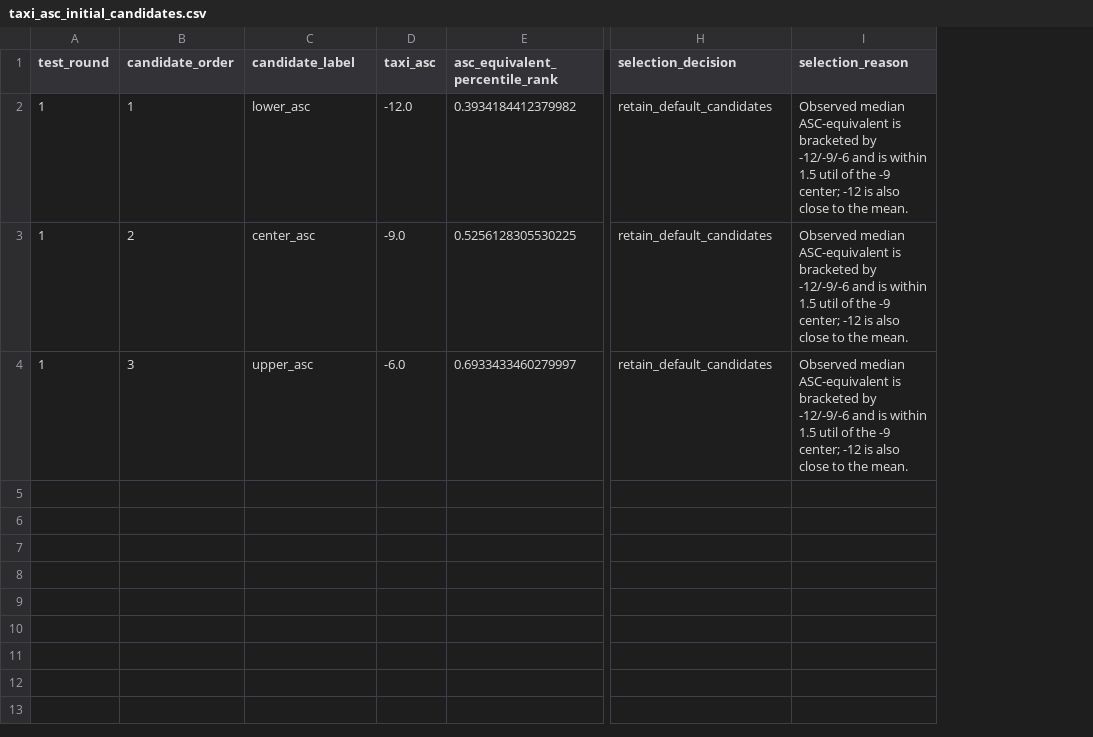
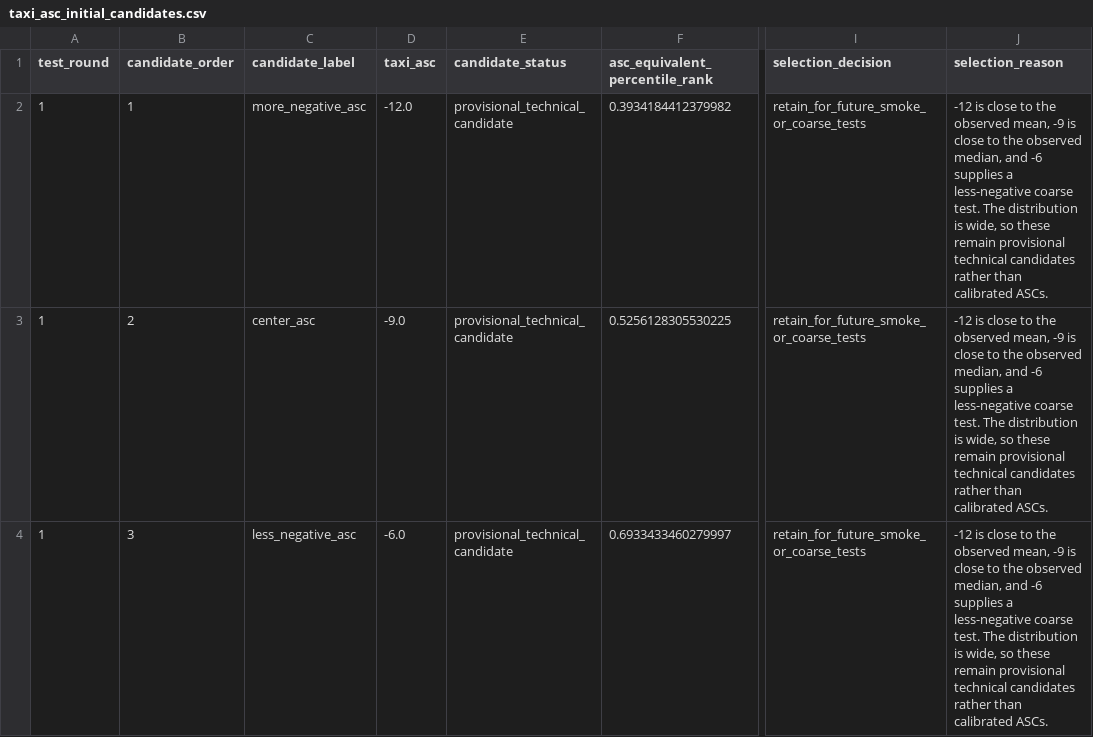
Before and after one commit to Tensort-s/matsim-example-project, a CSV file: data/taxi/hongkong/processed/taxi_utility_bridge_v1/taxi_asc_initial_candidates.csv, drawn as a sheet; only a part is shown, gaps mark what is left out; addresses are those after the commit; the diff names each change by its address in the sheet, - before the commit and + after, or states it on an @@ line.

```diff
--- a/data/taxi/hongkong/processed/taxi_utility_bridge_v1/taxi_asc_initial_candidates.csv
+++ b/data/taxi/hongkong/processed/taxi_utility_bridge_v1/taxi_asc_initial_candidates.csv
+column E (candidate_status), rows 2-4: all provisional_technical_candidate
-C2 (candidate_label): lower_asc
+C2 (candidate_label): more_negative_asc
-I2:I4 (selection_decision): retain_default_candidates
+I2:I4 (selection_decision): retain_for_future_smoke_or_coarse_tests
-J2:J4 (selection_reason): Observed median ASC-equivalent is bracketed by -12/-9/-6 and is within 1.5 util of the -9 center; -12 is also close to the mean.
+J2:J4 (selection_reason): -12 is close to the observed mean, -9 is close to the observed median, and -6 supplies a less-negative coarse test. The distribution is wide, so these remain provisional technical candidates rather than calibrated ASCs.
-C4 (candidate_label): upper_asc
+C4 (candidate_label): less_negative_asc
```
Also changed, not shown: data/taxi/hongkong/processed/taxi_utility_bridge_v1/old_ride_vs_new_taxi_summary.csv, 6 other files.
